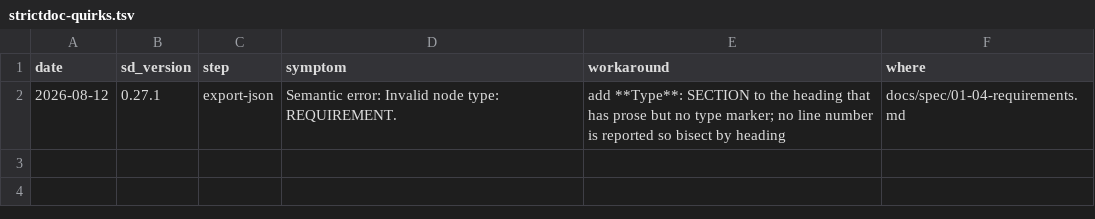
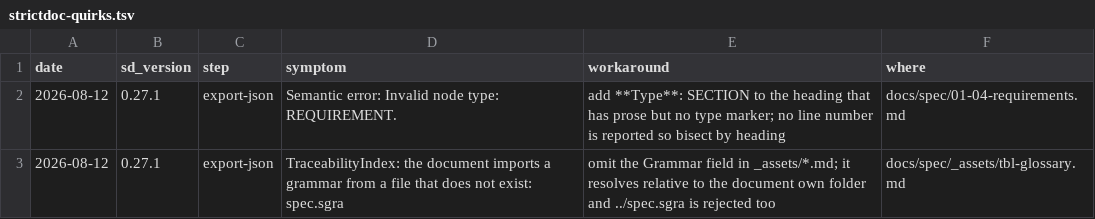
Before and after one commit to GoodRelax/gr-scheduler, a TSV file: docs/spec/strictdoc-quirks.tsv, drawn as a sheet; the diff names each change by its address in the sheet, - before the commit and + after, or states it on an @@ line.

Commit message:
Move the terminology authority into the specification
Carry the whole confirmed vocabulary over from the handover set into
_assets/tbl-glossary.md as its own document: about 165 names across data terms,
properties, UI parts, settings keys and the two non-literal translations. Not a
single term is dropped. What is left behind is the rename history -- the old
names the previous project abolished -- because letting those back into the
authority document is the exact failure the handover set warns about. Chapter 1.8
keeps a thirteen-term extract for reading prose and points at the dictionary as
the authority.

Put the rules in 1.9 rather than in the dictionary, so a list of names and a set
of obligations do not sit in one place: naming unified on the model vocabulary,
notation per surface, no abbreviations in identifiers, no symbolic labels for
settled concepts, and the fifteen Japanese words that may not stand alone.

Write Chapter 3. Four actors and twelve use cases, grouped by what an actor
achieves in one sitting rather than one case per requested feature, with table
T-011 recording which of the 66 requested items each case absorbs. That table is
what prevents a dropped requirement, and it keeps the node count at twelve.

Add GL-007. Writing the watermark use case showed that none of the six existing
goals received it -- the trace made the hole visible.

```diff
--- a/docs/spec/strictdoc-quirks.tsv
+++ b/docs/spec/strictdoc-quirks.tsv
+row 3: 2026-08-12 | 0.27.1 | export-json | TraceabilityIndex: the document imports a grammar from a file that does not exist: spec.sgra | omit the Grammar field in _assets/*.md; it resolves relative to the document own folder and ../spec.sgra is rejected too | docs/spec/_assets/tbl-glossary.md
```
Also changed, not shown: 5 other files.
